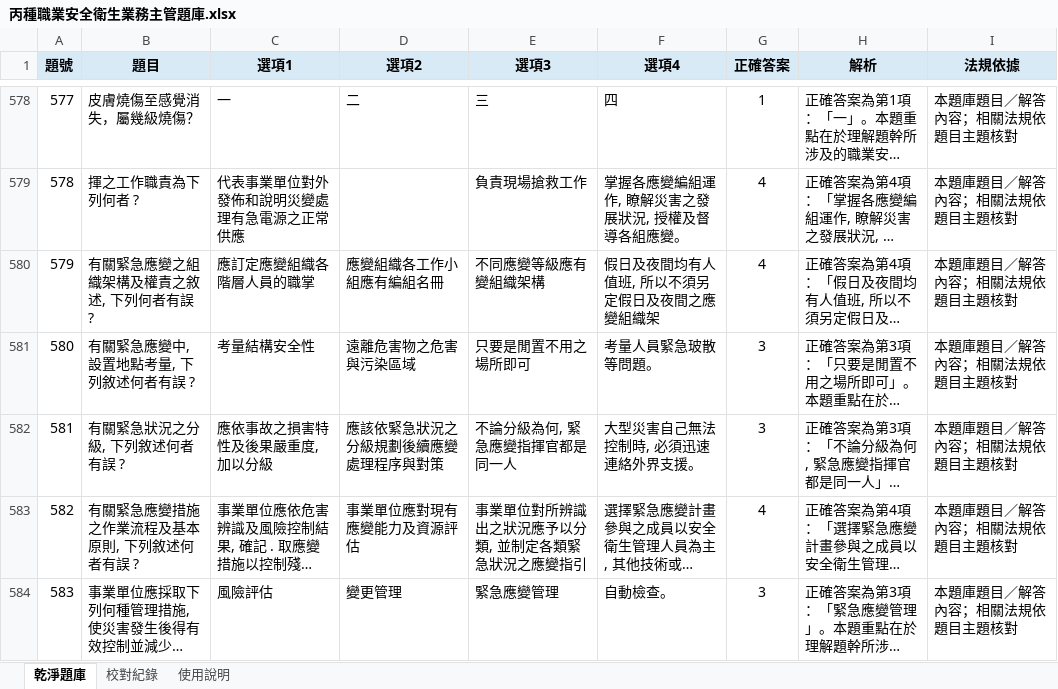
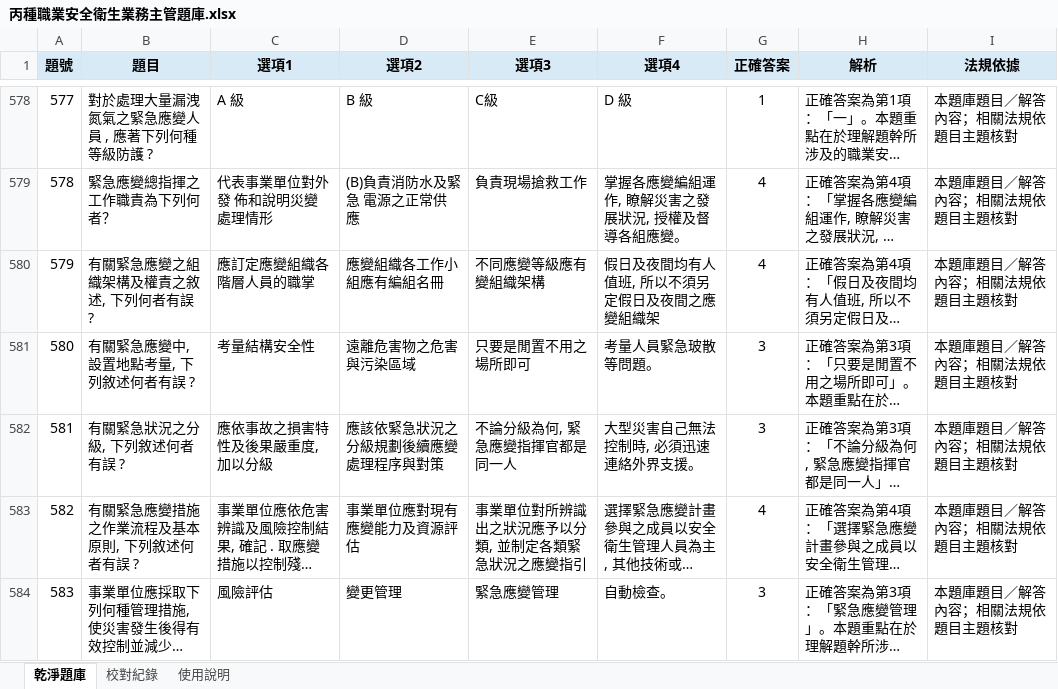
Before and after one commit to drher/drher.github.io, an Excel workbook: salf/丙種職業安全衛生業務主管題庫.xlsx, sheet 乾淨題庫, drawn as a sheet; only a part is shown, gaps mark what is left out; long unchanged cells end in …; values as stored, in another font and other column widths than the file's, no borders; the diff covers the shown part only; the diff names each change by its address in the sheet, - before the commit and + after, or states it on an @@ line.

```diff
--- a/salf/丙種職業安全衛生業務主管題庫.xlsx (sheet 乾淨題庫)
+++ b/salf/丙種職業安全衛生業務主管題庫.xlsx (sheet 乾淨題庫)
-B578 (題目): 皮膚燒傷至感覺消失，屬幾級燒傷？
+B578 (題目): 對於處理大量漏洩氮氣之緊急應變人員 , 應著下列何種等級防護 ?
-C578 (選項1): 一
+C578 (選項1): A 級
-D578 (選項2): 二
+D578 (選項2): B 級
-E578 (選項3): 三
+E578 (選項3): C級
-F578 (選項4): 四
+F578 (選項4): D 級
-B579 (題目): 揮之工作職責為下列何者 ?
+B579 (題目): 緊急應變總指揮之工作職責為下列何者？
-C579 (選項1): 代表事業單位對外發佈和說明災變處理有急電源之正常供應
+C579 (選項1): 代表事業單位對外發 佈和說明災變處理情形
-D579 (選項2): (empty)
+D579 (選項2): (B)負責消防水及緊急 電源之正常供應
```
Also changed, not shown: 34 edited cells elsewhere in this sheet.
